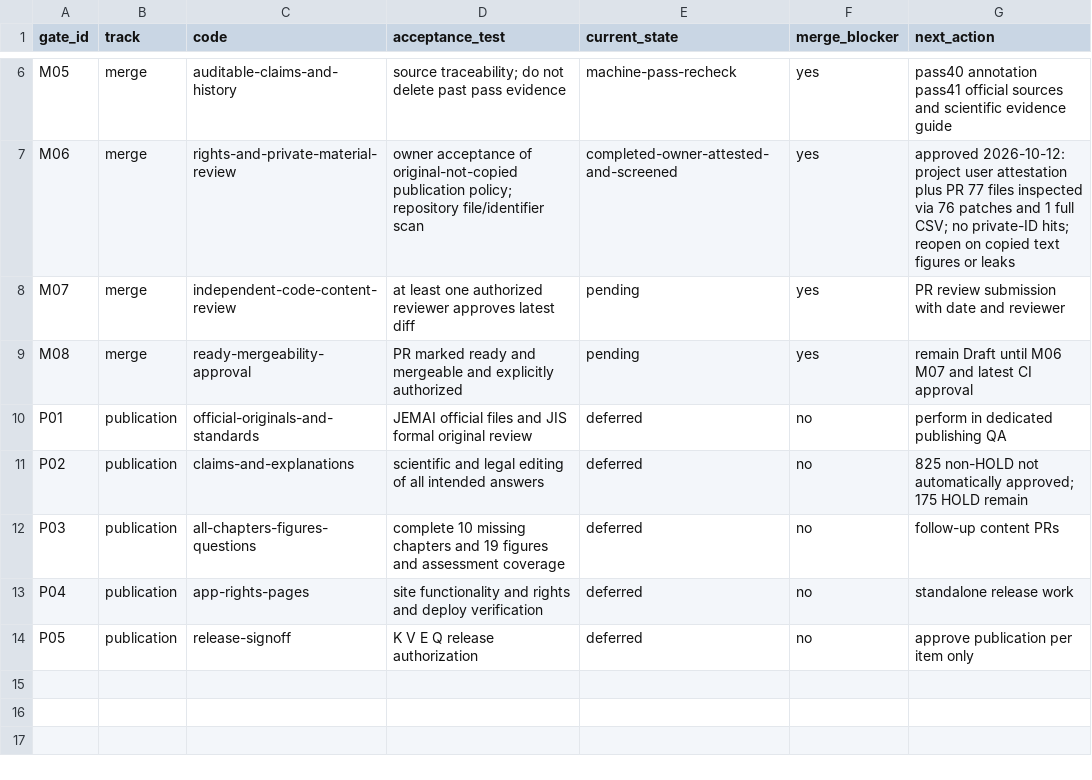
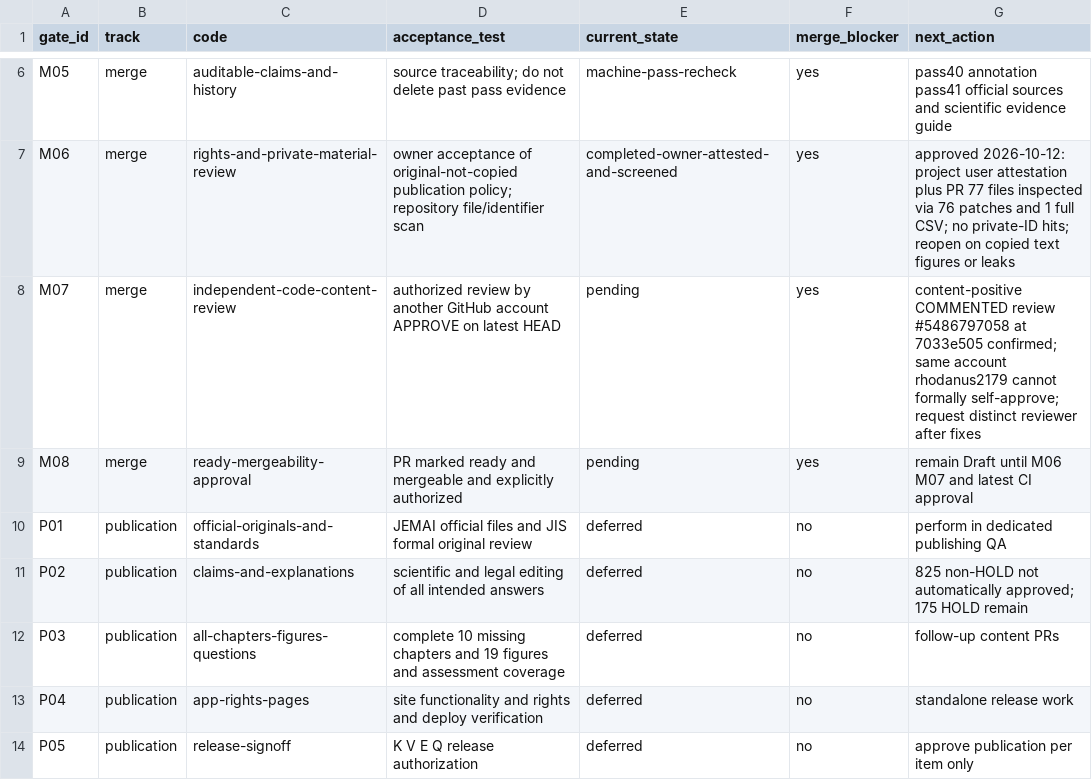
Before and after one commit to rhodanus2179/dioxin-studyware, a CSV file: docs/research/pr3-merge-checklist.csv, drawn as a sheet; only a part is shown, gaps mark what is left out.

Commit message:
qa: address third-party PR3 review with fail-closed publication and review provenance

```diff
--- a/docs/research/pr3-merge-checklist.csv
+++ b/docs/research/pr3-merge-checklist.csv
@@ -7,3 +7,3 @@ gate_id,track,code,acceptance_test,current_state,merge_blocker,next_action
 "M06","merge","rights-and-private-material-review","owner acceptance of original-not-copied publication policy; repository file/identifier scan","completed-owner-attested-and-screened","yes","approved 2026-10-12: project user attestation plus PR 77 files inspected via 76 patches and 1 full CSV; no private-ID hits; reopen on copied text figures or leaks"
-"M07","merge","independent-code-content-review","at least one authorized reviewer approves latest diff","pending","yes","PR review submission with date and reviewer"
+"M07","merge","independent-code-content-review","authorized review by another GitHub account APPROVE on latest HEAD","pending","yes","content-positive COMMENTED review #5486797058 at 7033e505 confirmed; same account rhodanus2179 cannot formally self-approve; request distinct reviewer after fixes"
 "M08","merge","ready-mergeability-approval","PR marked ready and mergeable and explicitly authorized","pending","yes","remain Draft until M06 M07 and latest CI approval"
```
Also changed, not shown: 14 other files.
